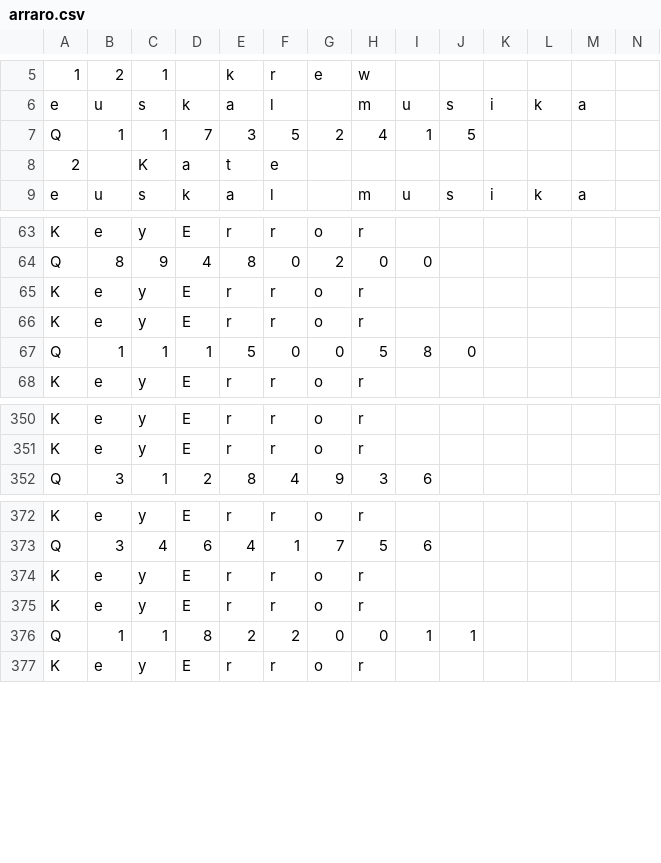
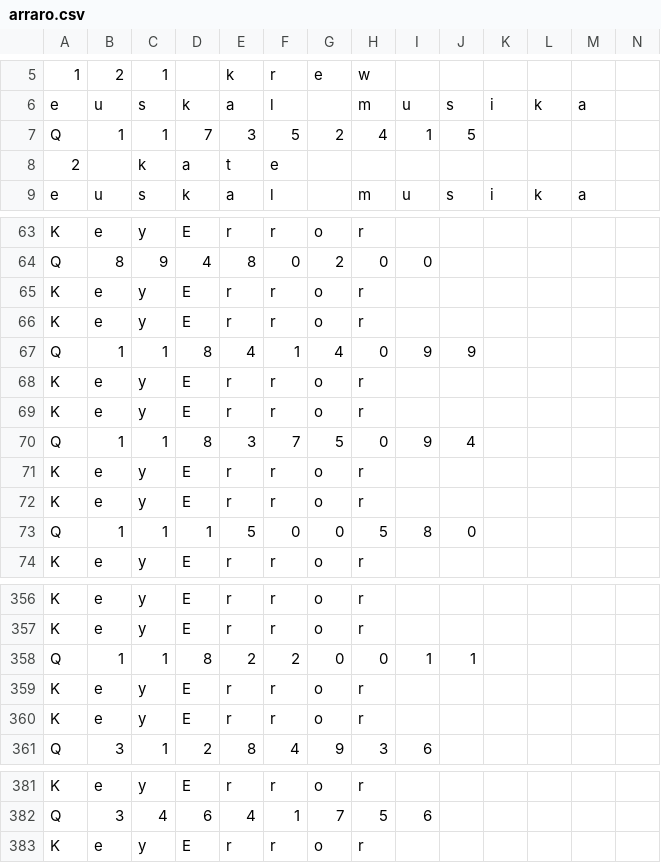
Before and after one commit to koldosaurio/WikiBadok, a CSV file: arraro.csv, drawn as a sheet; only a part is shown, gaps mark what is left out; rows hold the shown columns only; the diff names each change by its address in the sheet, - before the commit and + after, or states it on an @@ line.

```diff
--- a/arraro.csv
+++ b/arraro.csv
-C8: K
+C8: k
@@ row 374 moved to row 65: K @@
@@ row 375 moved to row 66: K @@
+row 67: Q | 1 | 1 | 8 | 4 | 1 | 4 | 0 | 9 | 9
+row 68: K | e | y | E | r | r | o | r
+row 69: K | e | y | E | r | r | o | r
+row 70: Q | 1 | 1 | 8 | 3 | 7 | 5 | 0 | 9 | 4
@@ row 376 moved to row 358: Q @@
+row 359: K | e | y | E | r | r | o | r
+row 360: K | e | y | E | r | r | o | r
```
Also changed, not shown: 11 other files.
